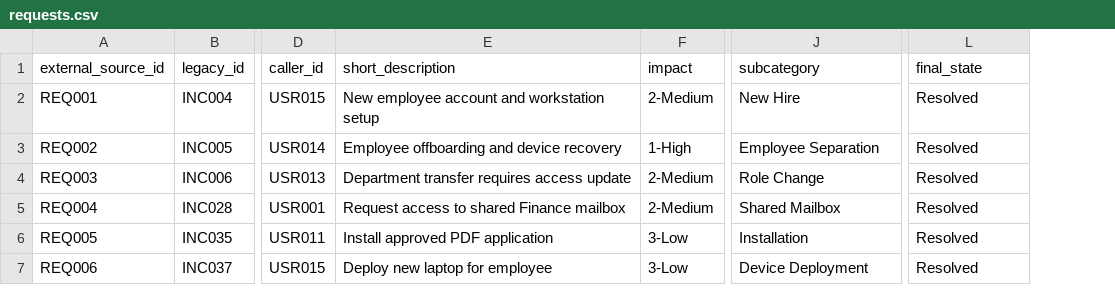
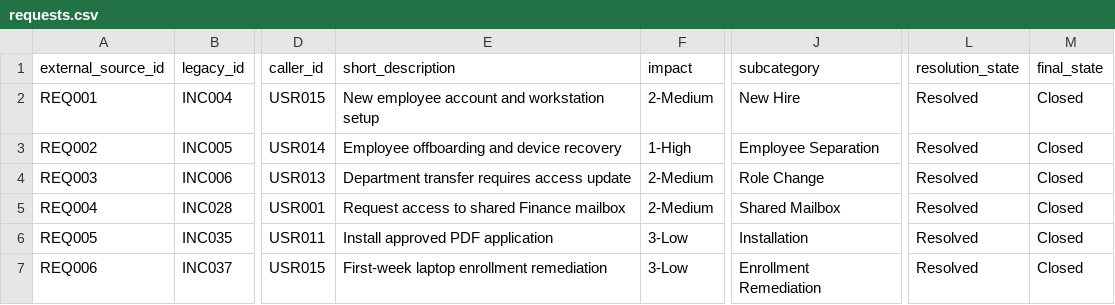
Before and after one commit to vxti-glitch/enterprise-helpdesk-operations-lab, a CSV file: data/servicenow_import/requests.csv, drawn as a sheet; only a part is shown, gaps mark what is left out; the diff names each change by its address in the sheet, - before the commit and + after, or states it on an @@ line.

```diff
--- a/data/servicenow_import/requests.csv
+++ b/data/servicenow_import/requests.csv
+column M (final_state), rows 2-7: all Closed
-L1: final_state
+L1: resolution_state
-E7 (short_description): Deploy new laptop for employee
+E7 (short_description): First-week laptop enrollment remediation
-J7 (subcategory): Device Deployment
+J7 (subcategory): Enrollment Remediation
```
Also changed, not shown: data/request_items.csv, data/request_tasks.csv, 50 other files.
